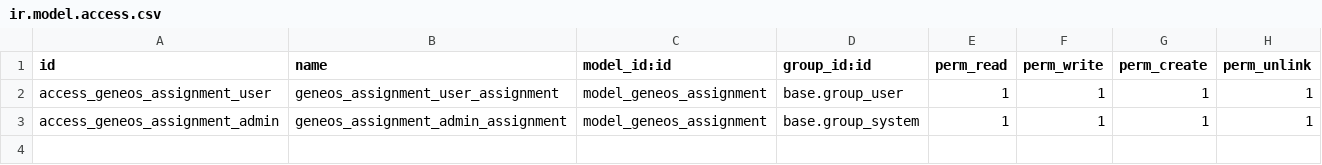
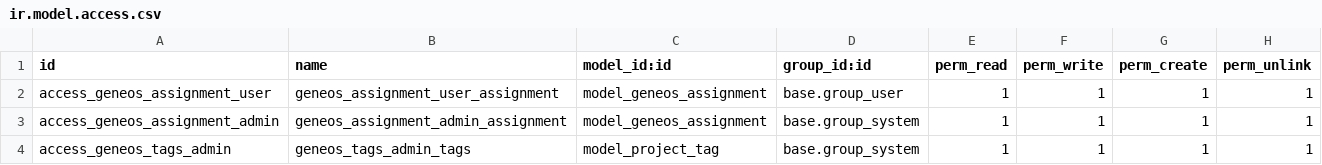
Before and after one commit to coopgeneos/geneos_assignment, a CSV file: security/ir.model.access.csv, drawn as a sheet; the diff names each change by its address in the sheet, - before the commit and + after, or states it on an @@ line.

```diff
--- a/security/ir.model.access.csv
+++ b/security/ir.model.access.csv
+row 4: access_geneos_tags_admin | geneos_tags_admin_tags | model_project_tag | base.group_system | 1 | 1 | 1 | 1
```
Also changed, not shown: 4 other files.
